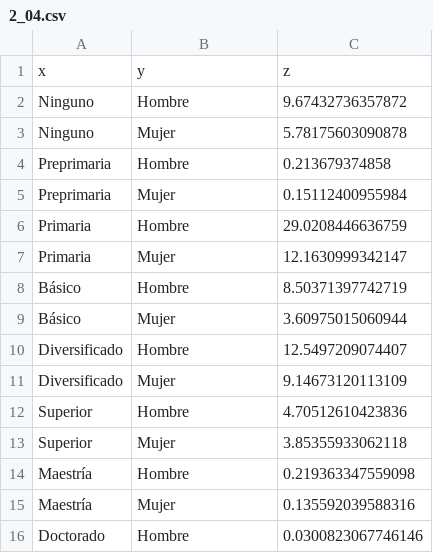
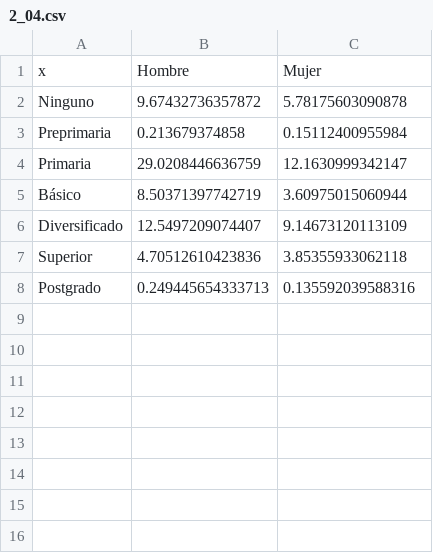
Before and after one commit to hugoallan9/unfpa, a CSV file: 2_04.csv, drawn as a sheet.

```diff
--- a/2_04.csv
+++ b/2_04.csv
@@ -1,16 +1,8 @@
-"x";"y";"z"
-"Ninguno";"Hombre";9.67432736357872
-"Ninguno";"Mujer";5.78175603090878
-"Preprimaria";"Hombre";0.213679374858
-"Preprimaria";"Mujer";0.15112400955984
-"Primaria";"Hombre";29.0208446636759
-"Primaria";"Mujer";12.1630999342147
-"Básico";"Hombre";8.50371397742719
-"Básico";"Mujer";3.60975015060944
-"Diversificado";"Hombre";12.5497209074407
-"Diversificado";"Mujer";9.14673120113109
-"Superior";"Hombre";4.70512610423836
-"Superior";"Mujer";3.85355933062118
-"Maestría";"Hombre";0.219363347559098
-"Maestría";"Mujer";0.135592039588316
-"Doctorado";"Hombre";0.0300823067746146
+"x";"Hombre";"Mujer"
+"Ninguno";9.67432736357872;5.78175603090878
+"Preprimaria";0.213679374858;0.15112400955984
+"Primaria";29.0208446636759;12.1630999342147
+"Básico";8.50371397742719;3.60975015060944
+"Diversificado";12.5497209074407;9.14673120113109
+"Superior";4.70512610423836;3.85355933062118
+"Postgrado";0.249445654333713;0.135592039588316
```
Also changed, not shown: 6 other files.
